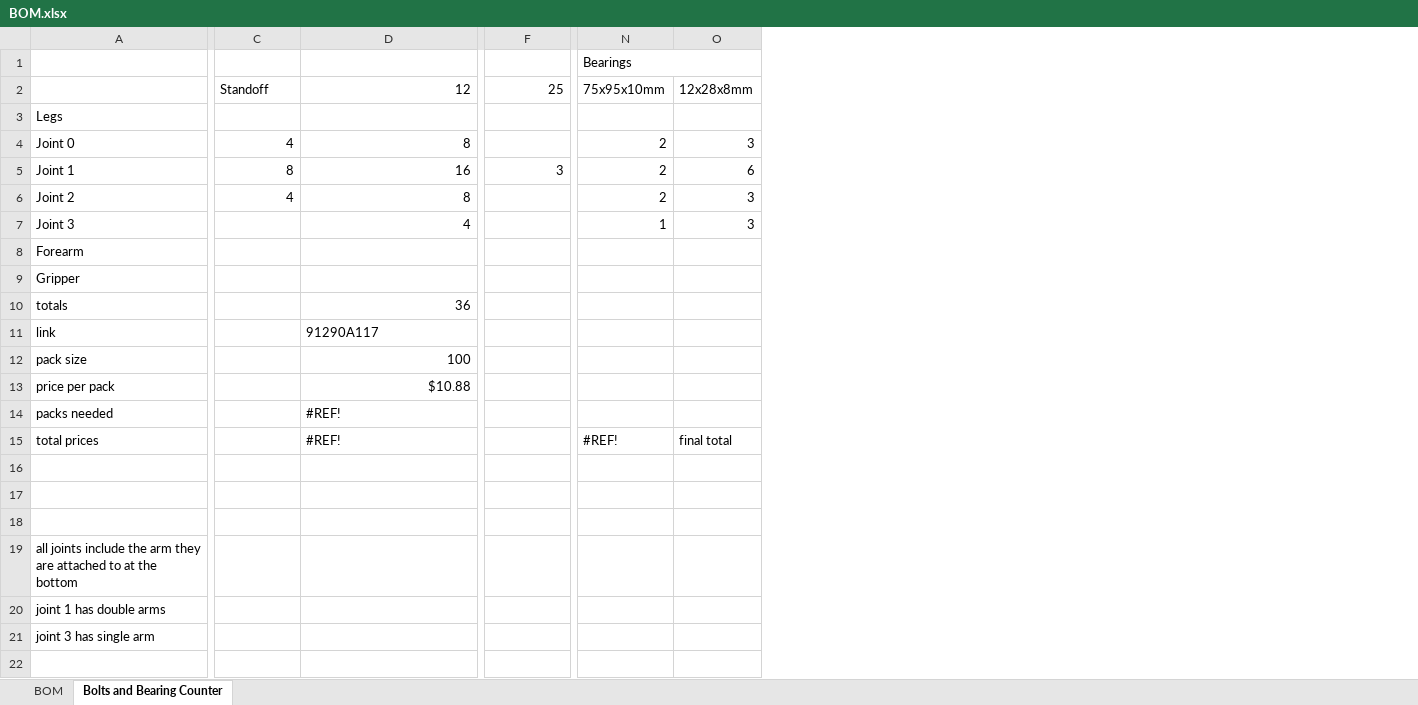
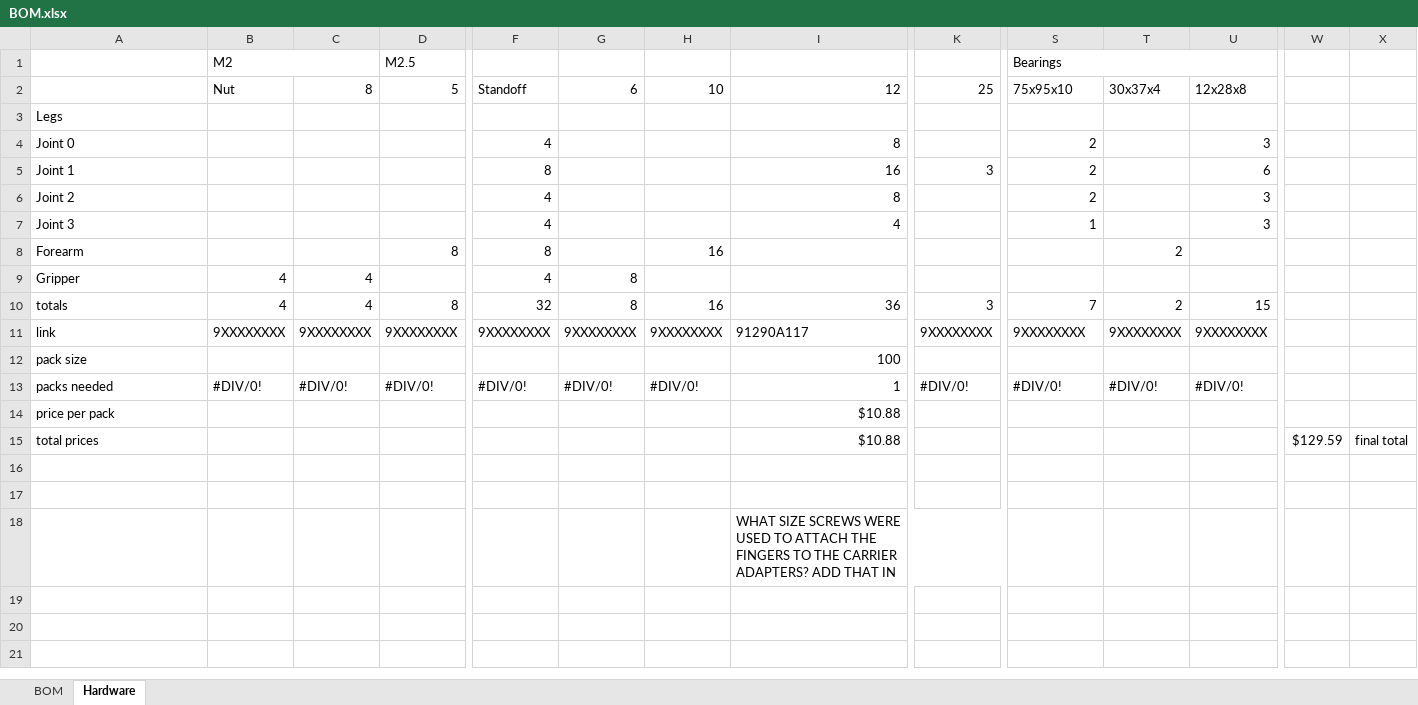
Before and after one commit to JesseDarr/dARM, an Excel workbook: BOM.xlsx, sheet Hardware, drawn as a sheet; only a part is shown, gaps mark what is left out; values as stored, in another font and other column widths than the file's, no cell formats; conditional formats not drawn; removed rows and columns are numbered as before the commit, all else as after; rows hold the shown columns only; the diff covers the shown part only; the diff names each change by its address in the sheet, - before the commit and + after, or states it on an @@ line.

Commit message:
Hardware section of BOM mostly completed, counting is done, need to double check all highlighted cells, measure finger screws, and collect pricing/links/identifier numbers

```diff
--- a/BOM.xlsx (sheet Hardware)
+++ b/BOM.xlsx (sheet Hardware)
-sheet tab: Bolts and Bearing Counter
+sheet tab: Hardware
+column B, rows 1-2: M2 | Nut; row 11: 9XXXXXXXX
+column C, row 2: 8; row 11: 9XXXXXXXX
+column D, rows 1-2: M2.5 | 5; row 11: 9XXXXXXXX
+column G, row 2: 6; row 11: 9XXXXXXXX
+column H, row 2: 10; row 11: 9XXXXXXXX
+column T, row 2: 30x37x4; row 11: 9XXXXXXXX
+column W, empty
+column X, empty
-S2: 75x95x10mm
+S2: 75x95x10
-U2: 12x28x8mm
+U2: 12x28x8
-F7: (empty)
+F7: 4
-row 8: Forearm
-row 9: Gripper
-row 10: totals |  | 36
+row 8: Forearm |  |  | 8 | 8 |  | 16 |  |  |  | 2
+row 9: Gripper | 4 | 4 |  | 4 | 8
+row 10: totals | 4 | 4 | 8 | 32 | 8 | 16 | 36 | 3 | 7 | 2 | 15
-F11: (empty)
+F11: 9XXXXXXXX
-K11: (empty)
+K11: 9XXXXXXXX
-S11: (empty)
+S11: 9XXXXXXXX
-U11: (empty)
+U11: 9XXXXXXXX
+row 13: packs needed | #DIV/0! | #DIV/0! | #DIV/0! | #DIV/0! | #DIV/0! | #DIV/0! | 1 | #DIV/0! | #DIV/0! | #DIV/0! | #DIV/0!
-row 14: packs needed |  | #REF!
-row 15: total prices |  | #REF! |  | #REF! | final total
+row 15: total prices |  |  |  |  |  |  | $10.88 |  |  |  |  | $129.59 | final total
-I18: (empty)
+I18: WHAT SIZE SCREWS WERE USED TO ATTACH THE FINGERS TO THE CARRIER ADAPTERS? ADD THAT IN
+I18:M18 merged
-row 19: all joints include the arm they are attached to at the bottom
-row 20: joint 1 has double arms
-row 21: joint 3 has single arm
-row 22: (empty)
```
Also changed, not shown: 3 removed rows and 1 edited cell elsewhere in this sheet, sheet BOM, cell formats.
